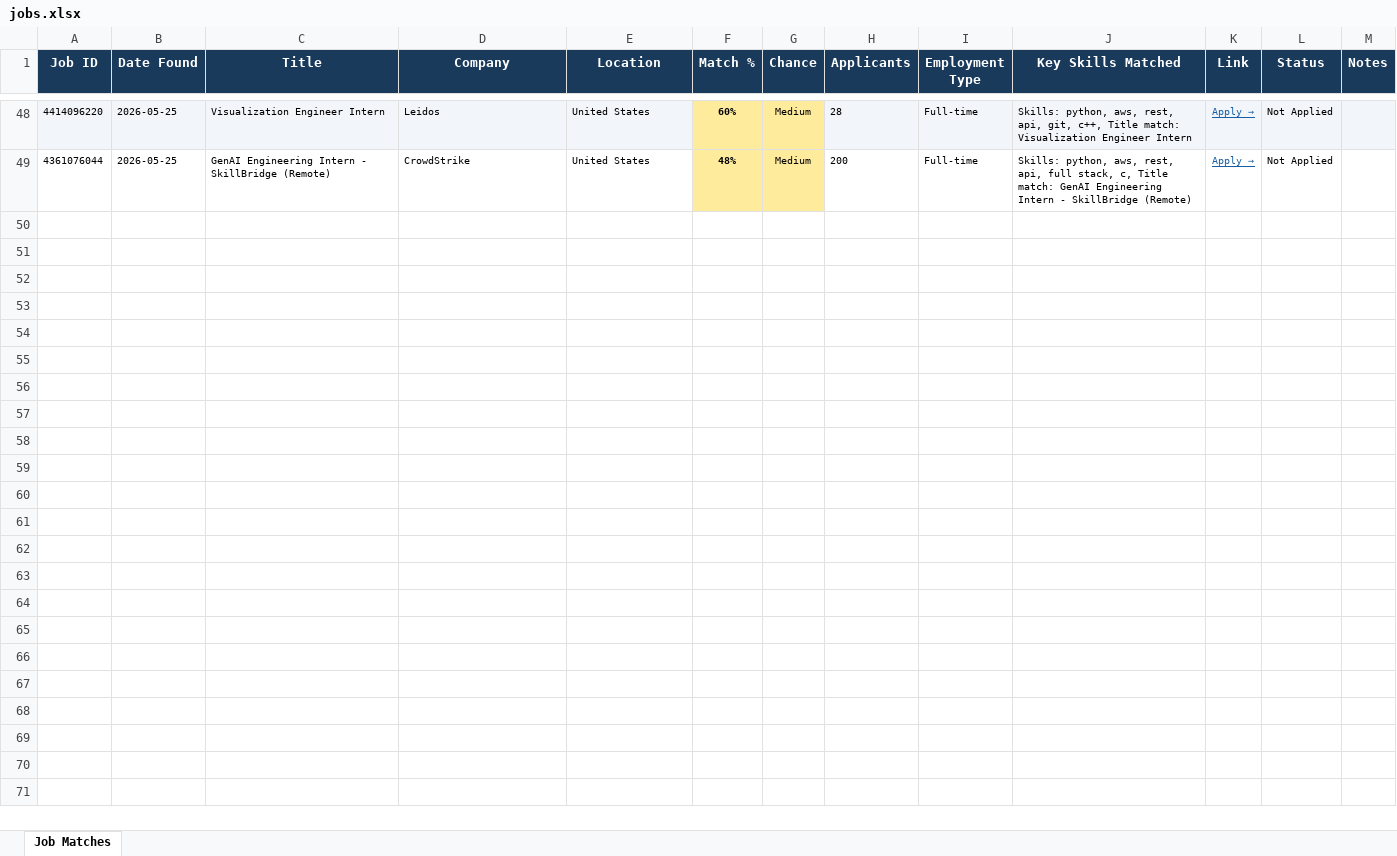
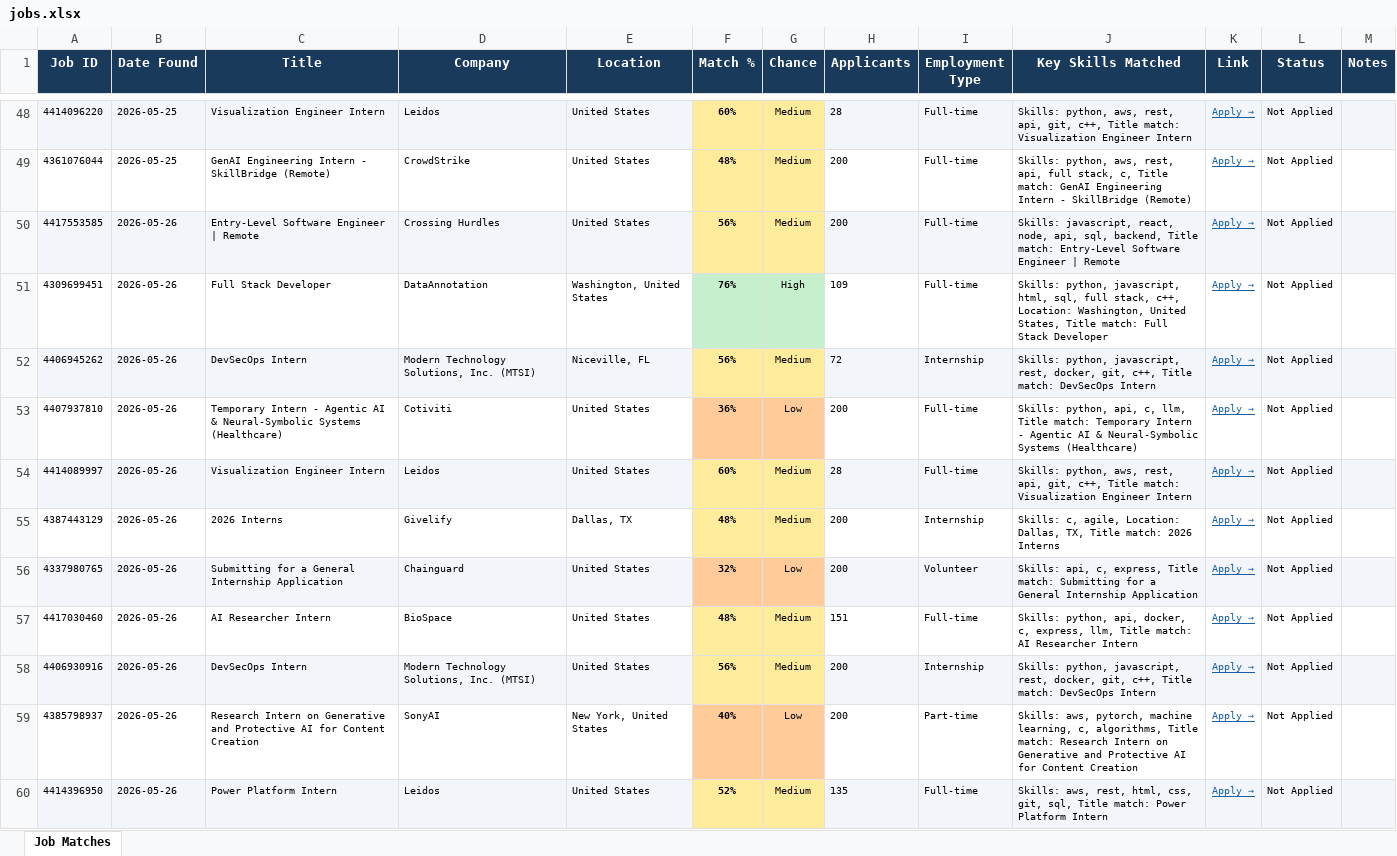
Before and after one commit to gvignesh286/26Jobs, an Excel workbook: jobs.xlsx, sheet Job Matches, drawn as a sheet; only a part is shown, gaps mark what is left out; values as stored, in another font and other column widths than the file's, no borders; the diff names each change by its address in the sheet, - before the commit and + after, or states it on an @@ line.

```diff
--- a/jobs.xlsx (sheet Job Matches)
+++ b/jobs.xlsx (sheet Job Matches)
+row 50: 4417553585 | 2026-05-26 | Entry-Level Software Engineer | Remote | Crossing Hurdles | United States | 56% | Medium | 200 | Full-time | Skills: javascript, react, node, api, sql, backend, Title match: Entry-Level Software Engineer | Remote | Apply → | Not Applied
+row 51: 4309699451 | 2026-05-26 | Full Stack Developer | DataAnnotation | Washington, United States | 76% | High | 109 | Full-time | Skills: python, javascript, html, sql, full stack, c++, Location: Washington, United States, Title match: Full Stack Developer | Apply → | Not Applied
+row 52: 4406945262 | 2026-05-26 | DevSecOps Intern | Modern Technology Solutions, Inc. (MTSI) | Niceville, FL | 56% | Medium | 72 | Internship | Skills: python, javascript, rest, docker, git, c++, Title match: DevSecOps Intern | Apply → | Not Applied
+row 53: 4407937810 | 2026-05-26 | Temporary Intern - Agentic AI & Neural-Symbolic Systems (Healthcare) | Cotiviti | United States | 36% | Low | 200 | Full-time | Skills: python, api, c, llm, Title match: Temporary Intern - Agentic AI & Neural-Symbolic Systems (Healthcare) | Apply → | Not Applied
+row 54: 4414089997 | 2026-05-26 | Visualization Engineer Intern | Leidos | United States | 60% | Medium | 28 | Full-time | Skills: python, aws, rest, api, git, c++, Title match: Visualization Engineer Intern | Apply → | Not Applied
+row 55: 4387443129 | 2026-05-26 | 2026 Interns | Givelify | Dallas, TX | 48% | Medium | 200 | Internship | Skills: c, agile, Location: Dallas, TX, Title match: 2026 Interns | Apply → | Not Applied
+row 56: 4337980765 | 2026-05-26 | Submitting for a General Internship Application | Chainguard | United States | 32% | Low | 200 | Volunteer | Skills: api, c, express, Title match: Submitting for a General Internship Application | Apply → | Not Applied
+row 57: 4417030460 | 2026-05-26 | AI Researcher Intern | BioSpace | United States | 48% | Medium | 151 | Full-time | Skills: python, api, docker, c, express, llm, Title match: AI Researcher Intern | Apply → | Not Applied
+row 58: 4406930916 | 2026-05-26 | DevSecOps Intern | Modern Technology Solutions, Inc. (MTSI) | United States | 56% | Medium | 200 | Internship | Skills: python, javascript, rest, docker, git, c++, Title match: DevSecOps Intern | Apply → | Not Applied
+row 59: 4385798937 | 2026-05-26 | Research Intern on Generative and Protective AI for Content Creation | SonyAI | New York, United States | 40% | Low | 200 | Part-time | Skills: aws, pytorch, machine learning, c, algorithms, Title match: Research Intern on Generative and Protective AI for Content Creation | Apply → | Not Applied
+row 60: 4414396950 | 2026-05-26 | Power Platform Intern | Leidos | United States | 52% | Medium | 135 | Full-time | Skills: aws, rest, html, css, git, sql, Title match: Power Platform Intern | Apply → | Not Applied
```
